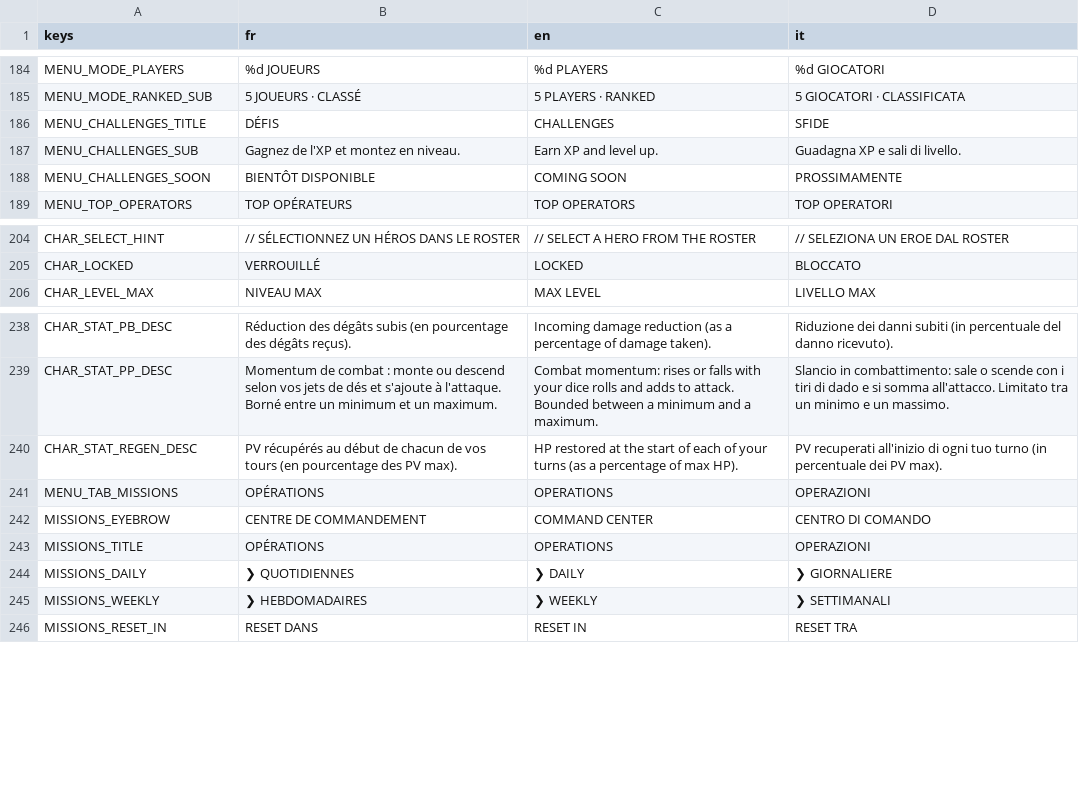
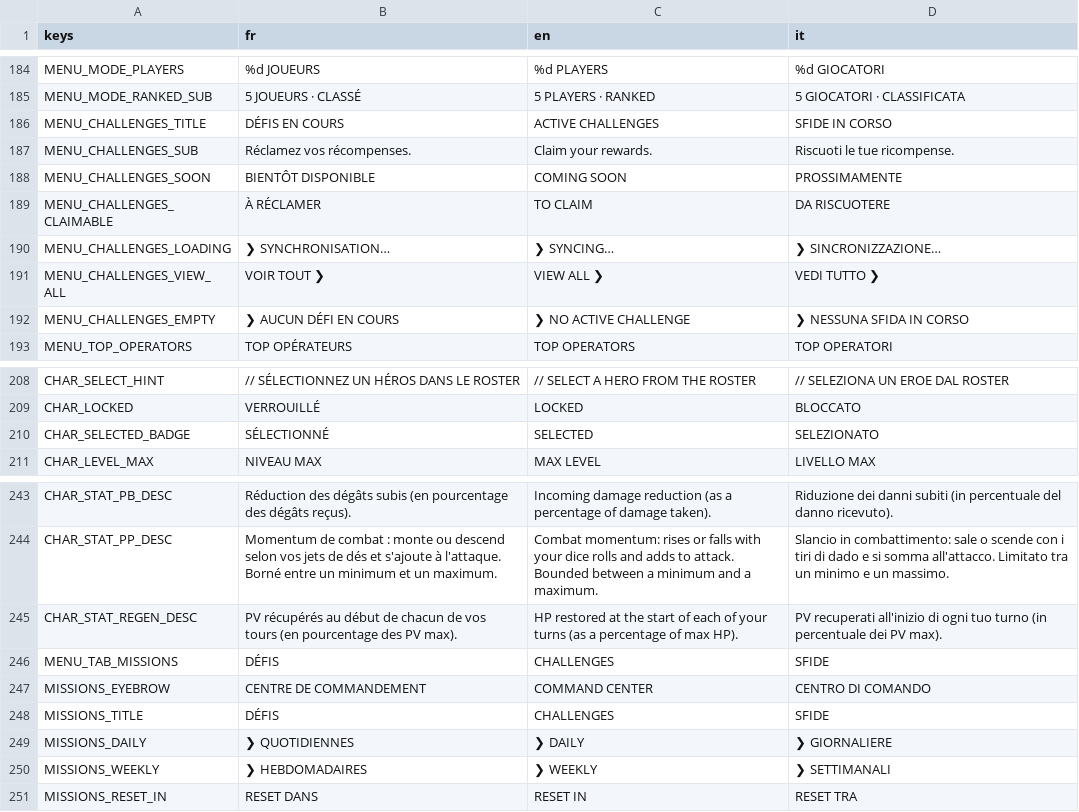
Before and after one commit to Hakim1195/Wasteland-Warfare-Frontend, a CSV file: translations/ui_strings.csv, drawn as a sheet; only a part is shown, gaps mark what is left out.

Commit message:
Unifromité Menu + missions

```diff
--- a/translations/ui_strings.csv
+++ b/translations/ui_strings.csv
@@ -185,5 +185,9 @@ MENU_MODE_PLAYERS,"%d JOUEURS","%d PLAYERS","%d GIOCATORI"
 MENU_MODE_RANKED_SUB,"5 JOUEURS · CLASSÉ","5 PLAYERS · RANKED","5 GIOCATORI · CLASSIFICATA"
-MENU_CHALLENGES_TITLE,"DÉFIS","CHALLENGES","SFIDE"
-MENU_CHALLENGES_SUB,"Gagnez de l'XP et montez en niveau.","Earn XP and level up.","Guadagna XP e sali di livello."
+MENU_CHALLENGES_TITLE,"DÉFIS EN COURS","ACTIVE CHALLENGES","SFIDE IN CORSO"
+MENU_CHALLENGES_SUB,"Réclamez vos récompenses.","Claim your rewards.","Riscuoti le tue ricompense."
 MENU_CHALLENGES_SOON,"BIENTÔT DISPONIBLE","COMING SOON","PROSSIMAMENTE"
+MENU_CHALLENGES_CLAIMABLE,"À RÉCLAMER","TO CLAIM","DA RISCUOTERE"
+MENU_CHALLENGES_LOADING,"❯ SYNCHRONISATION…","❯ SYNCING…","❯ SINCRONIZZAZIONE…"
+MENU_CHALLENGES_VIEW_ALL,"VOIR TOUT ❯","VIEW ALL ❯","VEDI TUTTO ❯"
+MENU_CHALLENGES_EMPTY,"❯ AUCUN DÉFI EN COURS","❯ NO ACTIVE CHALLENGE","❯ NESSUNA SFIDA IN CORSO"
 MENU_TOP_OPERATORS,"TOP OPÉRATEURS","TOP OPERATORS","TOP OPERATORI"
@@ -205,2 +209,3 @@ CHAR_SELECT_HINT,"// SÉLECTIONNEZ UN HÉROS DANS LE ROSTER","// SELECT A HERO F
 CHAR_LOCKED,"VERROUILLÉ","LOCKED","BLOCCATO"
+CHAR_SELECTED_BADGE,"SÉLECTIONNÉ","SELECTED","SELEZIONATO"
 CHAR_LEVEL_MAX,"NIVEAU MAX","MAX LEVEL","LIVELLO MAX"
@@ -240,5 +245,5 @@ CHAR_STAT_PP_DESC,"Momentum de combat : monte ou descend selon vos jets de dés
 CHAR_STAT_REGEN_DESC,"PV récupérés au début de chacun de vos tours (en pourcentage des PV max).","HP restored at the start of each of your turns (as a percentage of max HP).","PV recuperati all'inizio di ogni tuo turno (in percentuale dei PV max)."
-MENU_TAB_MISSIONS,"OPÉRATIONS","OPERATIONS","OPERAZIONI"
+MENU_TAB_MISSIONS,"DÉFIS","CHALLENGES","SFIDE"
 MISSIONS_EYEBROW,"CENTRE DE COMMANDEMENT","COMMAND CENTER","CENTRO DI COMANDO"
-MISSIONS_TITLE,"OPÉRATIONS","OPERATIONS","OPERAZIONI"
+MISSIONS_TITLE,"DÉFIS","CHALLENGES","SFIDE"
 MISSIONS_DAILY,"❯ QUOTIDIENNES","❯ DAILY","❯ GIORNALIERE"
```
Also changed, not shown: 18 other files.
